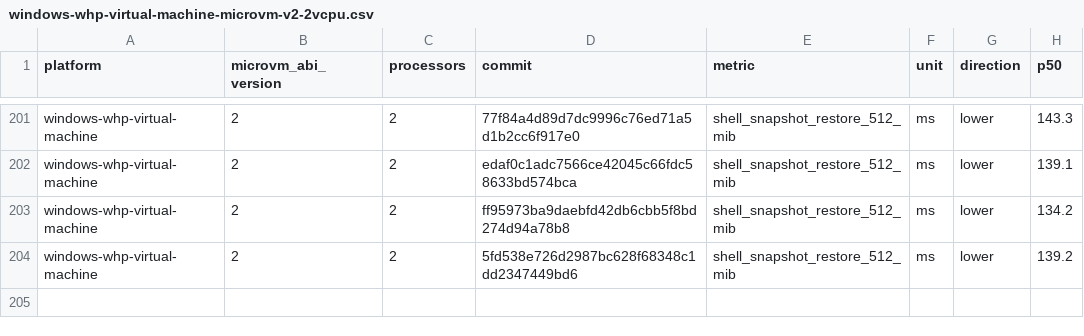
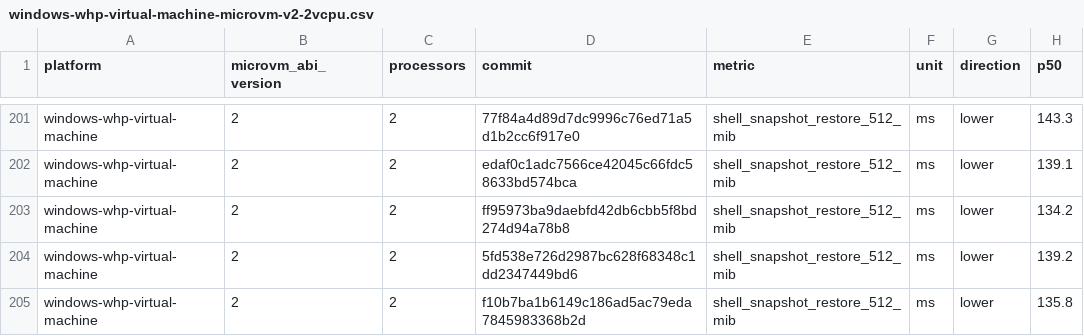
Before and after one commit to 56steve/nvx, a CSV file: data/windows-whp-virtual-machine-microvm-v2-2vcpu.csv, drawn as a sheet; only a part is shown, gaps mark what is left out.

```diff
--- a/data/windows-whp-virtual-machine-microvm-v2-2vcpu.csv
+++ b/data/windows-whp-virtual-machine-microvm-v2-2vcpu.csv
@@ -204 +204,2 @@ windows-whp-virtual-machine,2,2,ff95973ba9daebfd42db6cbb5f8bd274d94a78b8,shell_s
 windows-whp-virtual-machine,2,2,5fd538e726d2987bc628f68348c1dd2347449bd6,shell_snapshot_restore_512_mib,ms,lower,139.2
+windows-whp-virtual-machine,2,2,f10b7ba1b6149c186ad5ac79eda7845983368b2d,shell_snapshot_restore_512_mib,ms,lower,135.8
```
Also changed, not shown: data/linux-kvm-virtual-machine-microvm-v2-1vcpu.csv, data/linux-mshv-virtual-machine-microvm-v2-1vcpu.csv, 9 other files.
